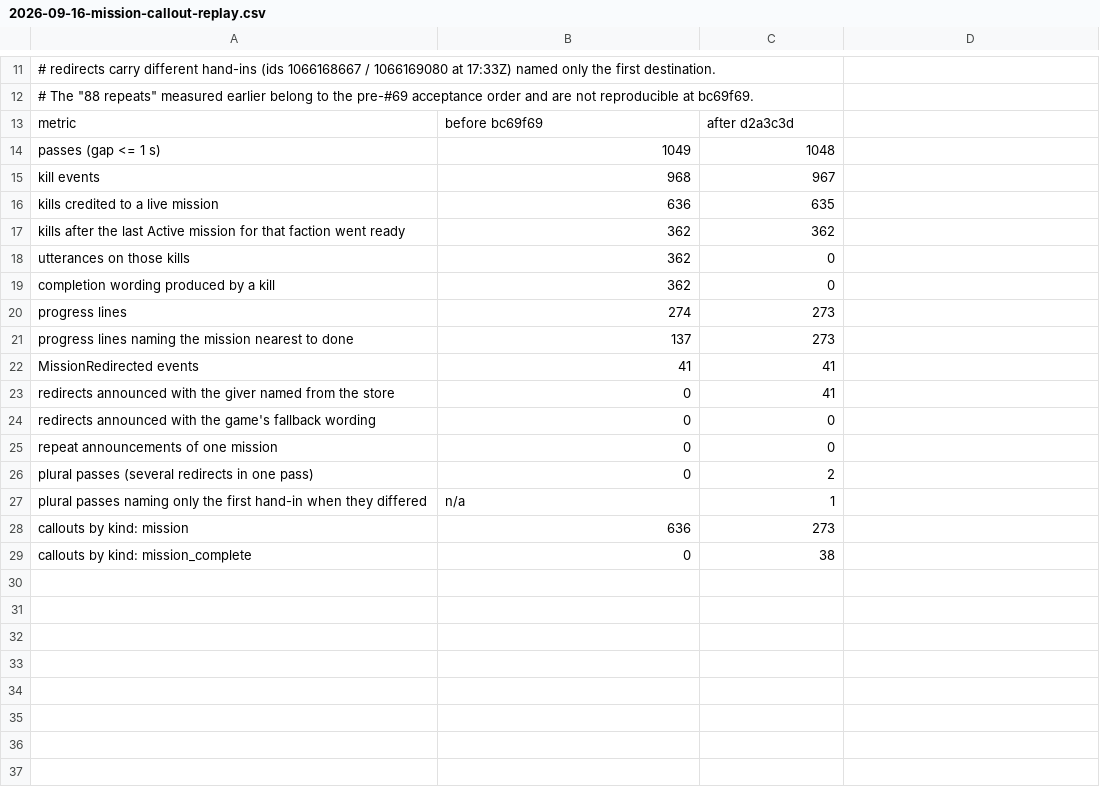
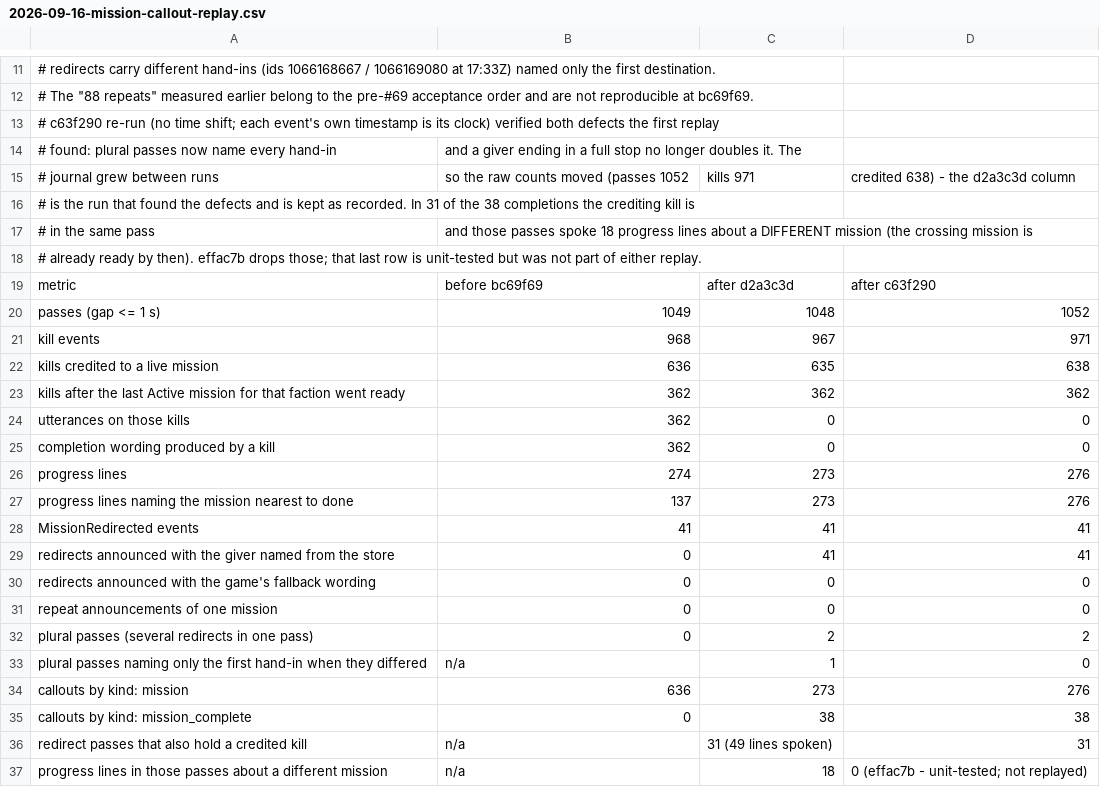
Before and after one commit to terakilobyte/edda-app, a CSV file: docs/benches/2026-09-16-mission-callout-replay.csv, drawn as a sheet; only a part is shown, gaps mark what is left out.

```diff
--- a/docs/benches/2026-09-16-mission-callout-replay.csv
+++ b/docs/benches/2026-09-16-mission-callout-replay.csv
@@ -12,18 +12,26 @@
 # The "88 repeats" measured earlier belong to the pre-#69 acceptance order and are not reproducible at bc69f69.
-metric,before bc69f69,after d2a3c3d
-passes (gap <= 1 s),1049,1048
-kill events,968,967
-kills credited to a live mission,636,635
-kills after the last Active mission for that faction went ready,362,362
-utterances on those kills,362,0
-completion wording produced by a kill,362,0
-progress lines,274,273
-progress lines naming the mission nearest to done,137,273
-MissionRedirected events,41,41
-redirects announced with the giver named from the store,0,41
-redirects announced with the game's fallback wording,0,0
-repeat announcements of one mission,0,0
-plural passes (several redirects in one pass),0,2
-plural passes naming only the first hand-in when they differed,n/a,1
-callouts by kind: mission,636,273
-callouts by kind: mission_complete,0,38
+# c63f290 re-run (no time shift; each event's own timestamp is its clock) verified both defects the first replay
+# found: plural passes now name every hand-in, and a giver ending in a full stop no longer doubles it. The
+# journal grew between runs, so the raw counts moved (passes 1052, kills 971, credited 638) - the d2a3c3d column
+# is the run that found the defects and is kept as recorded. In 31 of the 38 completions the crediting kill is
+# in the same pass, and those passes spoke 18 progress lines about a DIFFERENT mission (the crossing mission is
+# already ready by then). effac7b drops those; that last row is unit-tested but was not part of either replay.
+metric,before bc69f69,after d2a3c3d,after c63f290
+passes (gap <= 1 s),1049,1048,1052
+kill events,968,967,971
+kills credited to a live mission,636,635,638
+kills after the last Active mission for that faction went ready,362,362,362
+utterances on those kills,362,0,0
+completion wording produced by a kill,362,0,0
+progress lines,274,273,276
+progress lines naming the mission nearest to done,137,273,276
+MissionRedirected events,41,41,41
+redirects announced with the giver named from the store,0,41,41
+redirects announced with the game's fallback wording,0,0,0
+repeat announcements of one mission,0,0,0
+plural passes (several redirects in one pass),0,2,2
+plural passes naming only the first hand-in when they differed,n/a,1,0
+callouts by kind: mission,636,273,276
+callouts by kind: mission_complete,0,38,38
+redirect passes that also hold a credited kill,n/a,31 (49 lines spoken),31
+progress lines in those passes about a different mission,n/a,18,0 (effac7b - unit-tested; not replayed)
```
